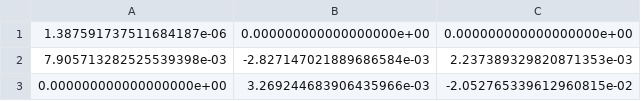
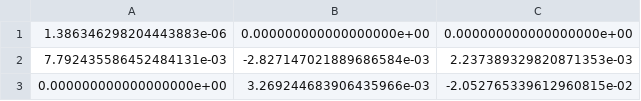
Before and after one commit to Jackmastro/Semester_Project, a CSV file: Data/State Space/A.csv, drawn as a sheet.

```diff
--- a/Data/State Space/A.csv
+++ b/Data/State Space/A.csv
@@ -1,3 +1,3 @@
-1.387591737511684187e-06,0.000000000000000000e+00,0.000000000000000000e+00
-7.905713282525539398e-03,-2.827147021889686584e-03,2.237389329820871353e-03
+1.386346298204443883e-06,0.000000000000000000e+00,0.000000000000000000e+00
+7.792435586452484131e-03,-2.827147021889686584e-03,2.237389329820871353e-03
 0.000000000000000000e+00,3.269244683906435966e-03,-2.052765339612960815e-02
```
Also changed, not shown: 10 other files.
